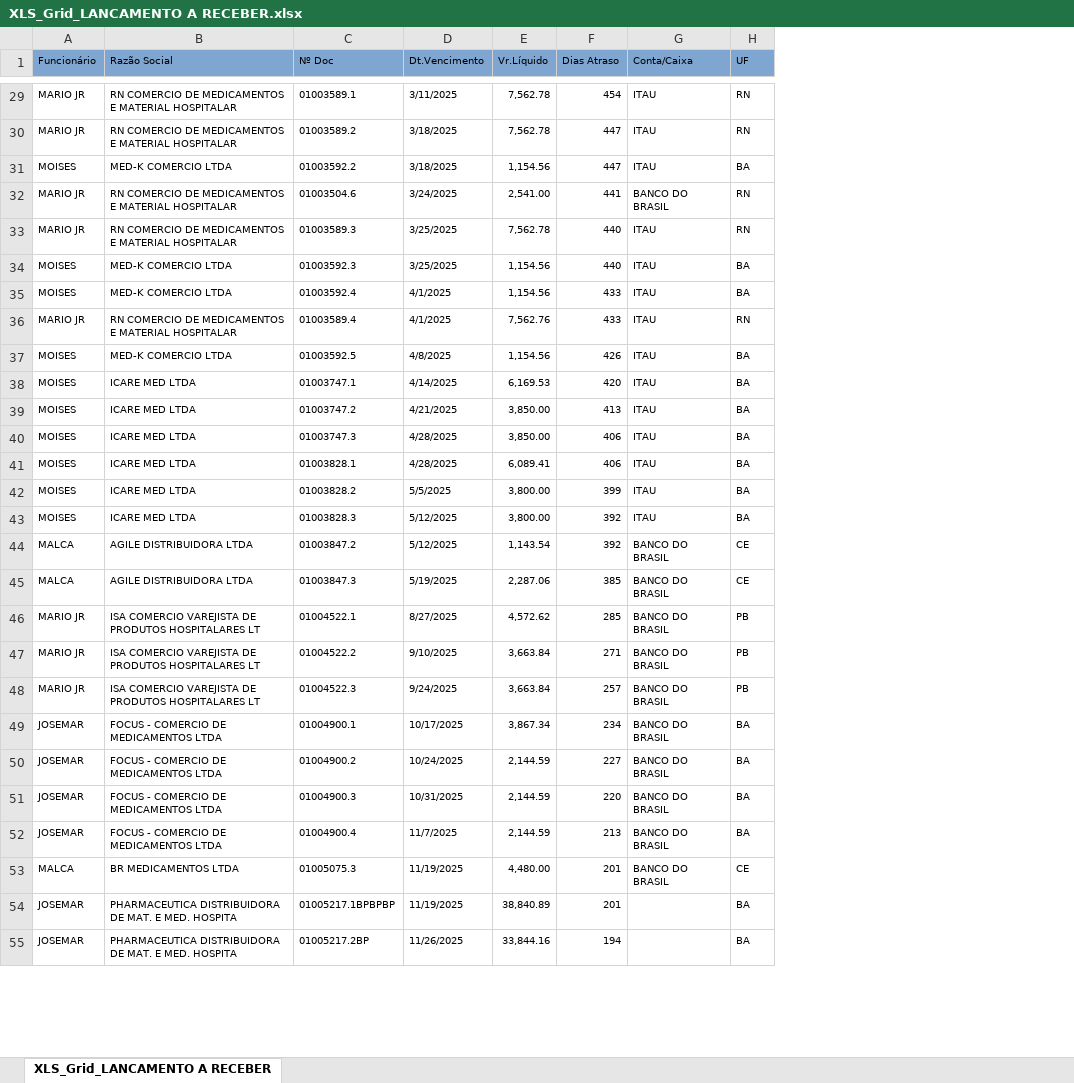
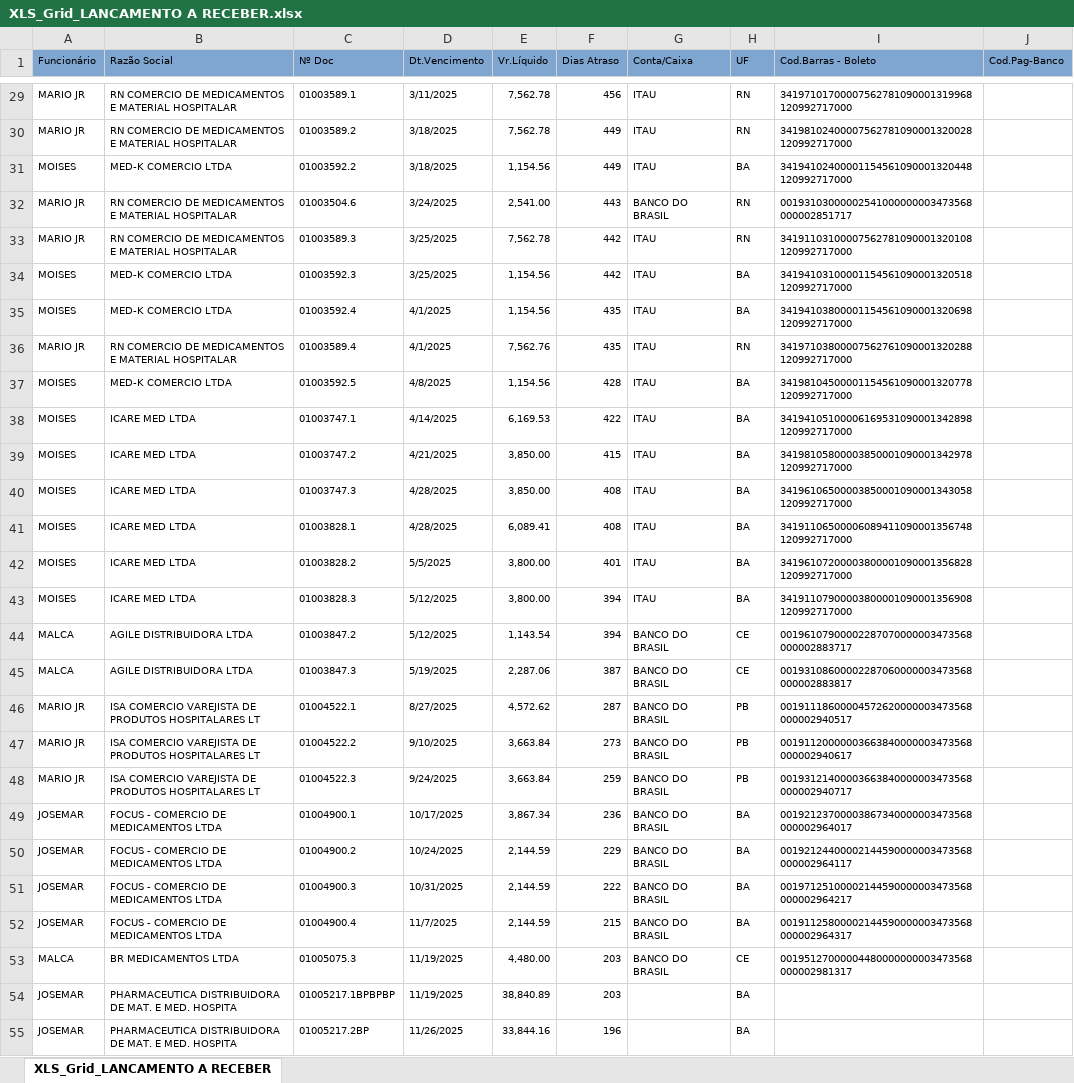
Before and after one commit to fabiosilvavendas-byte/CRM_Medtextil2.0, an Excel workbook: dados/XLS_Grid_LANCAMENTO A RECEBER.xlsx, sheet XLS_Grid_LANCAMENTO A RECEBER, drawn as a sheet; only a part is shown, gaps mark what is left out; values as stored, in another font and other column widths than the file's, no borders; the diff covers the shown part only; the diff names each change by its address in the sheet, - before the commit and + after, or states it on an @@ line.

```diff
--- a/dados/XLS_Grid_LANCAMENTO A RECEBER.xlsx (sheet XLS_Grid_LANCAMENTO A RECEBER)
+++ b/dados/XLS_Grid_LANCAMENTO A RECEBER.xlsx (sheet XLS_Grid_LANCAMENTO A RECEBER)
+column I (Cod.Barras - Boleto), rows 29-53: 34197101700007562781090001319968120992717000 | 34198102400007562781090001320028120992717000 | 34194102400001154561090001320448120992717000 | 00193103000002541000000003473568000002851717 | 34191103100007562781090001320108120992717000 | 34194103100001154561090001320518120992717000 | 34194103800001154561090001320698120992717000 | 34197103800007562761090001320288120992717000 | 34198104500001154561090001320778120992717000 | 34194105100006169531090001342898120992717000 | 34198105800003850001090001342978120992717000 | 34196106500003850001090001343058120992717000 | 34191106500006089411090001356748120992717000 | 34196107200003800001090001356828120992717000 | 34191107900003800001090001356908120992717000 | 00196107900002287070000003473568000002883717 | 00193108600002287060000003473568000002883817 | 00191118600004572620000003473568000002940517 | 00191120000003663840000003473568000002940617 | 00193121400003663840000003473568000002940717 | 00192123700003867340000003473568000002964017 | 00192124400002144590000003473568000002964117 | 00197125100002144590000003473568000002964217 | 00191125800002144590000003473568000002964317 | 00195127000004480000000003473568000002981317
+column J (Cod.Pag-Banco), empty
-F29 (Dias Atraso): 454
+F29 (Dias Atraso): 456
-F30:F31 (Dias Atraso): 447
+F30:F31 (Dias Atraso): 449
-F32 (Dias Atraso): 441
+F32 (Dias Atraso): 443
-F33:F34 (Dias Atraso): 440
+F33:F34 (Dias Atraso): 442
-F35:F36 (Dias Atraso): 433
+F35:F36 (Dias Atraso): 435
-F37 (Dias Atraso): 426
+F37 (Dias Atraso): 428
-F38 (Dias Atraso): 420
+F38 (Dias Atraso): 422
-F39 (Dias Atraso): 413
+F39 (Dias Atraso): 415
-F40:F41 (Dias Atraso): 406
+F40:F41 (Dias Atraso): 408
-F42 (Dias Atraso): 399
+F42 (Dias Atraso): 401
-F43:F44 (Dias Atraso): 392
+F43:F44 (Dias Atraso): 394
-F45 (Dias Atraso): 385
+F45 (Dias Atraso): 387
-F46 (Dias Atraso): 285
+F46 (Dias Atraso): 287
-F47 (Dias Atraso): 271
+F47 (Dias Atraso): 273
-F48 (Dias Atraso): 257
+F48 (Dias Atraso): 259
-F49 (Dias Atraso): 234
+F49 (Dias Atraso): 236
-F50 (Dias Atraso): 227
+F50 (Dias Atraso): 229
-F51 (Dias Atraso): 220
+F51 (Dias Atraso): 222
-F52 (Dias Atraso): 213
+F52 (Dias Atraso): 215
-F53:F54 (Dias Atraso): 201
+F53:F54 (Dias Atraso): 203
-F55 (Dias Atraso): 194
+F55 (Dias Atraso): 196
```
Also changed, not shown: 7 added rows, 10 removed rows and 48 edited cells elsewhere in this sheet, dados/CONSULTA_VENDEDORES.xlsx, dados/PEDIDOSPENDENTES.xlsx.
